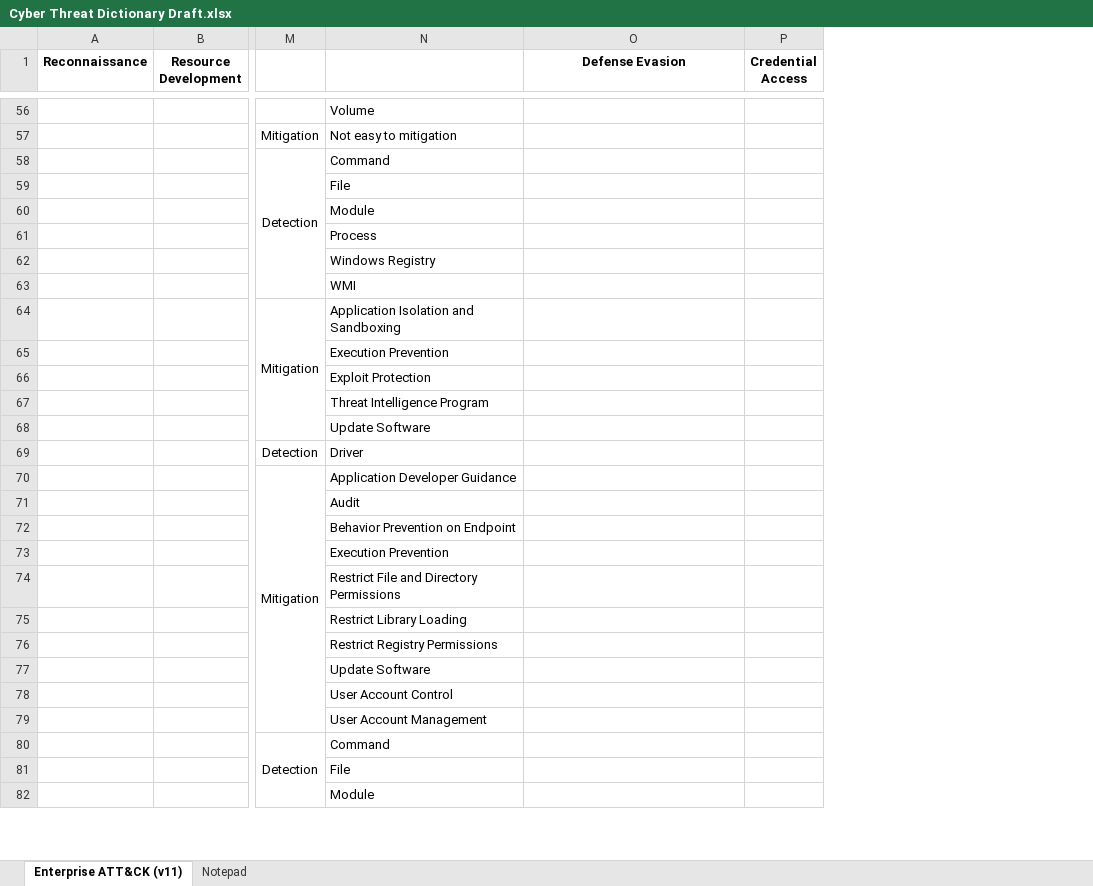
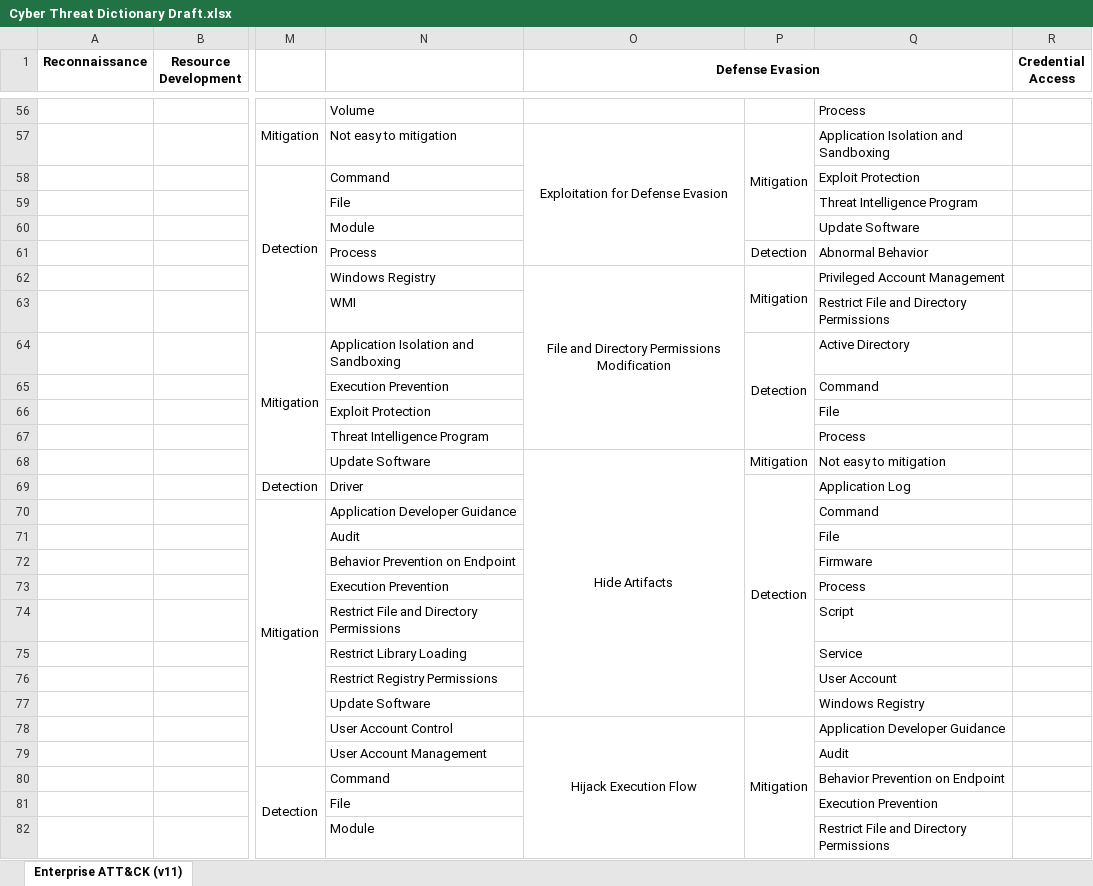
Before and after one commit to vichhika/Y4FinalReport, an Excel workbook: Cyber Threat Dictionary/Cyber Threat Dictionary Draft.xlsx, sheet Enterprise ATT&CK (v11), drawn as a sheet; only a part is shown, gaps mark what is left out; values as stored, in another font and other column widths than the file's, no borders; the diff covers the shown part only; the diff names each change by its address in the sheet, - before the commit and + after, or states it on an @@ line.

Commit message:
Add mitigation & detection in Defense Evasion stage

```diff
--- a/Cyber Threat Dictionary/Cyber Threat Dictionary Draft.xlsx (sheet Enterprise ATT&CK (v11))
+++ b/Cyber Threat Dictionary/Cyber Threat Dictionary Draft.xlsx (sheet Enterprise ATT&CK (v11))
-sheet tab: Notepad
+column P, rows 57-78: Mitigation |  |  |  | Detection | Mitigation |  | Detection |  |  |  | Mitigation | Detection |  |  |  |  |  |  |  |  | Mitigation
+column Q, rows 56-82: Process | Application Isolation and Sandboxing | Exploit Protection | Threat Intelligence Program | Update Software | Abnormal Behavior | Privileged Account Management | Restrict File and Directory Permissions | Active Directory | Command | File | Process | Not easy to mitigation | Application Log | Command | File | Firmware | Process | Script | Service | User Account | Windows Registry | Application Developer Guidance | Audit | Behavior Prevention on Endpoint | Execution Prevention | Restrict File and Directory Permissions
+O1:Q1 merged
-O57 (Defense Evasion): (empty)
+O57 (Defense Evasion): Exploitation for Defense Evasion
+O57:O61 merged
-O62 (Defense Evasion): (empty)
+O62 (Defense Evasion): File and Directory Permissions Modification
+O62:O67 merged
-O68 (Defense Evasion): (empty)
+O68 (Defense Evasion): Hide Artifacts
+O68:O77 merged
-O78 (Defense Evasion): (empty)
+O78 (Defense Evasion): Hijack Execution Flow
+O78:O93 merged
```
Also changed, not shown: 95 added rows, 19 edited cells and merged cells elsewhere in this sheet.
